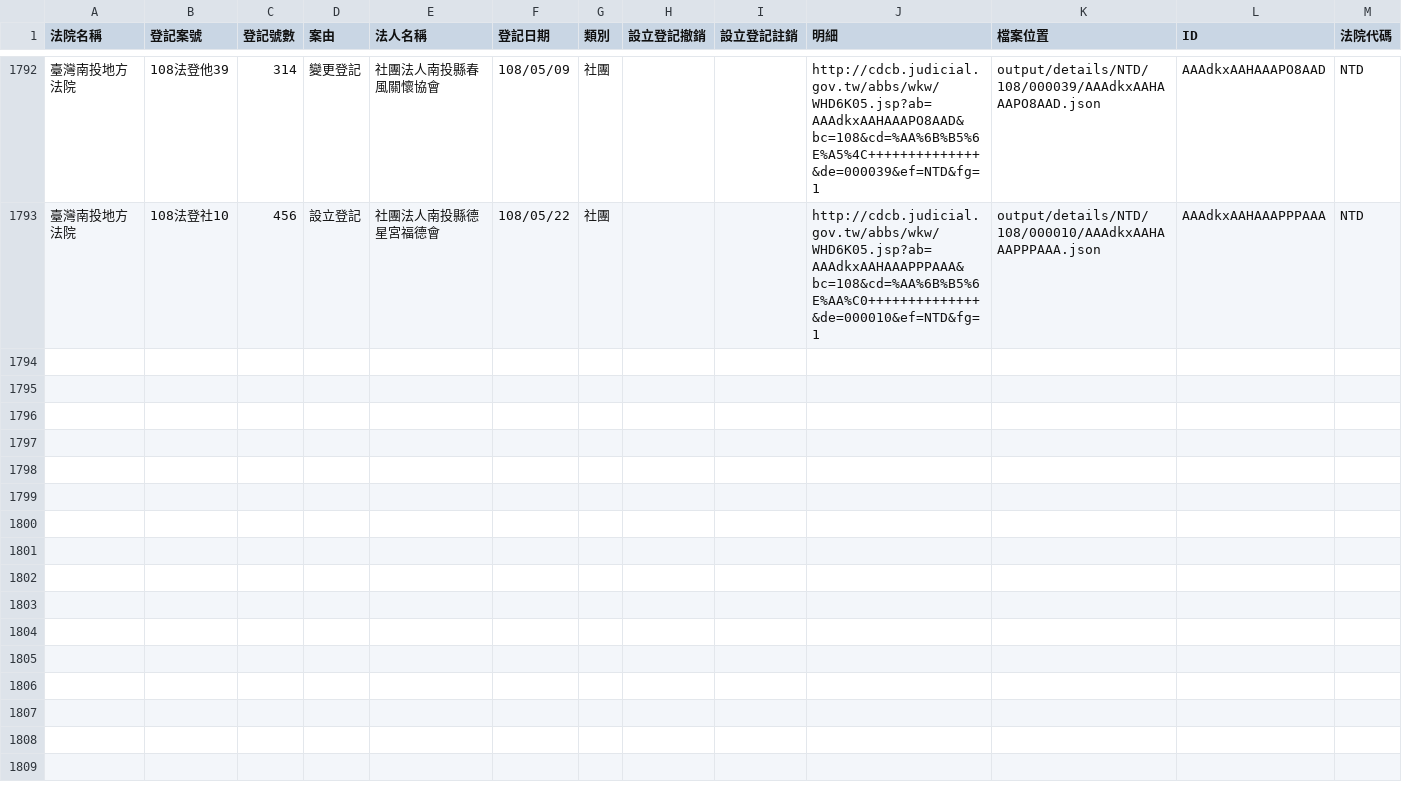
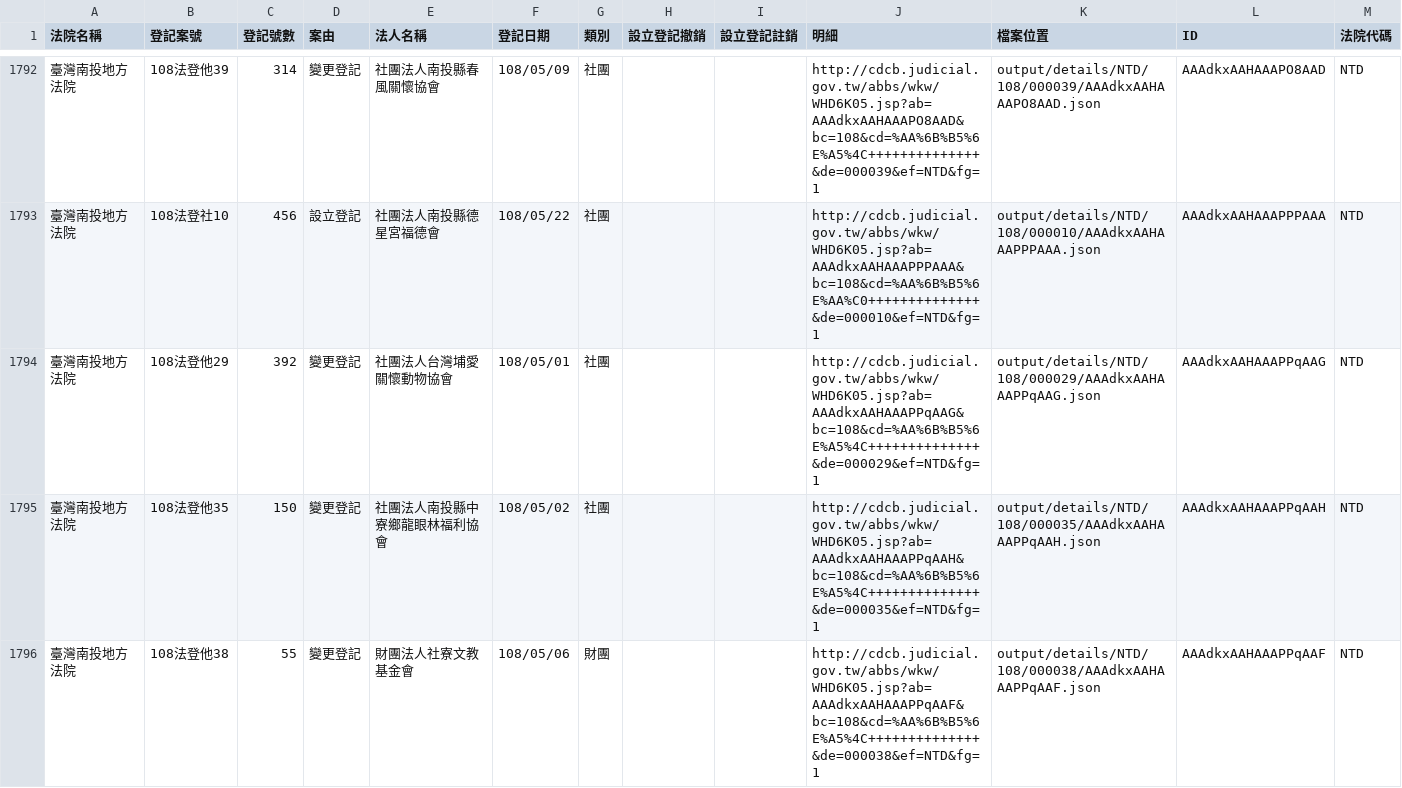
Before and after one commit to g0v/foundationtw, a CSV file: output/lists/NTD.csv, drawn as a sheet; only a part is shown, gaps mark what is left out; the diff covers the shown part only; the diff names each change by its address in the sheet, - before the commit and + after, or states it on an @@ line.

Commit message:
update datasets @ 2019-05-30 02:00:01

```diff
--- a/output/lists/NTD.csv
+++ b/output/lists/NTD.csv
+row 1794: 臺灣南投地方法院 | 108法登他29 | 392 | 變更登記 | 社團法人台灣埔愛關懷動物協會 | 108/05/01 | 社團 |  |  | http://cdcb.judicial.gov.tw/abbs/wkw/WHD6K05.jsp?ab=AAAdkxAAHAAAPPqAAG&bc=108&cd=%AA%6B%B5%6E%A5%4C++++++++++++++&de=000029&ef=NTD&fg=1 | output/details/NTD/108/000029/AAAdkxAAHAAAPPqAAG.json | AAAdkxAAHAAAPPqAAG | NTD
+row 1795: 臺灣南投地方法院 | 108法登他35 | 150 | 變更登記 | 社團法人南投縣中寮鄉龍眼林福利協會 | 108/05/02 | 社團 |  |  | http://cdcb.judicial.gov.tw/abbs/wkw/WHD6K05.jsp?ab=AAAdkxAAHAAAPPqAAH&bc=108&cd=%AA%6B%B5%6E%A5%4C++++++++++++++&de=000035&ef=NTD&fg=1 | output/details/NTD/108/000035/AAAdkxAAHAAAPPqAAH.json | AAAdkxAAHAAAPPqAAH | NTD
+row 1796: 臺灣南投地方法院 | 108法登他38 | 55 | 變更登記 | 財團法人社寮文教基金會 | 108/05/06 | 財團 |  |  | http://cdcb.judicial.gov.tw/abbs/wkw/WHD6K05.jsp?ab=AAAdkxAAHAAAPPqAAF&bc=108&cd=%AA%6B%B5%6E%A5%4C++++++++++++++&de=000038&ef=NTD&fg=1 | output/details/NTD/108/000038/AAAdkxAAHAAAPPqAAF.json | AAAdkxAAHAAAPPqAAF | NTD
```
Also changed, not shown: 3 added rows elsewhere in this file, output/lists/CTD.csv, output/lists/CYD.csv, 36 other files.
